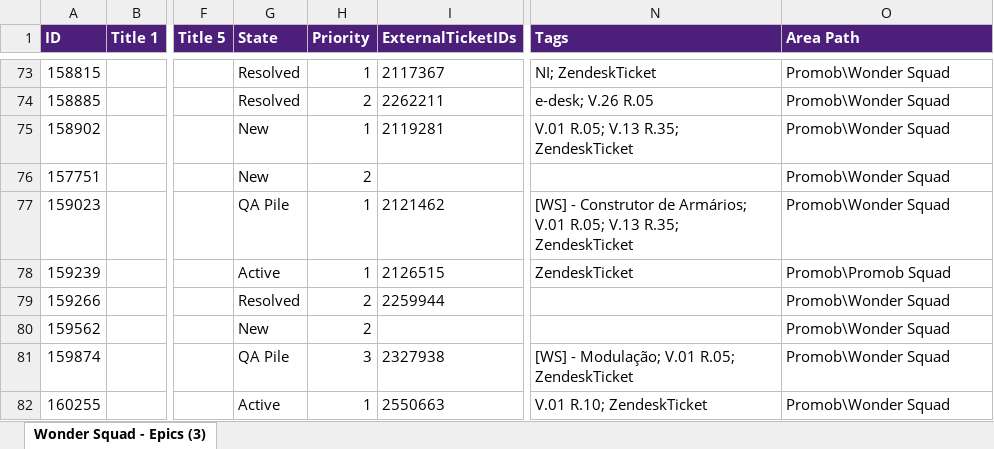
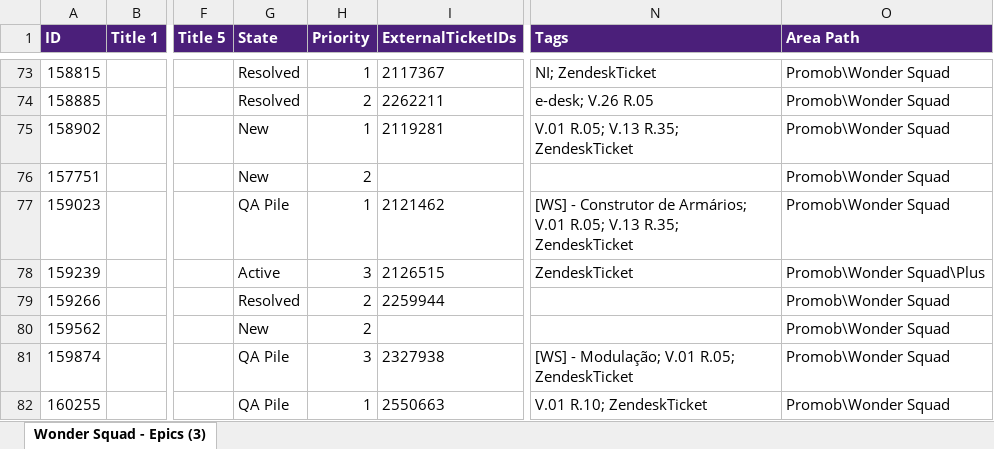
Before and after one commit to Gui08lherme/versao-conteudo, an Excel workbook: LISTA.xlsx, sheet Wonder Squad - Epics (3), drawn as a sheet; only a part is shown, gaps mark what is left out; values as stored, in another font and other column widths than the file's, no borders; the diff covers the shown part only; the diff names each change by its address in the sheet, - before the commit and + after, or states it on an @@ line.

```diff
--- a/LISTA.xlsx (sheet Wonder Squad - Epics (3))
+++ b/LISTA.xlsx (sheet Wonder Squad - Epics (3))
-H78 (Priority): 1
+H78 (Priority): 3
-O78 (Area Path): Promob\Promob Squad
+O78 (Area Path): Promob\Wonder Squad\Plus
-G82 (State): Active
+G82 (State): QA Pile
```
Also changed, not shown: 4 added rows, 16 moved rows and 20 edited cells elsewhere in this sheet.
